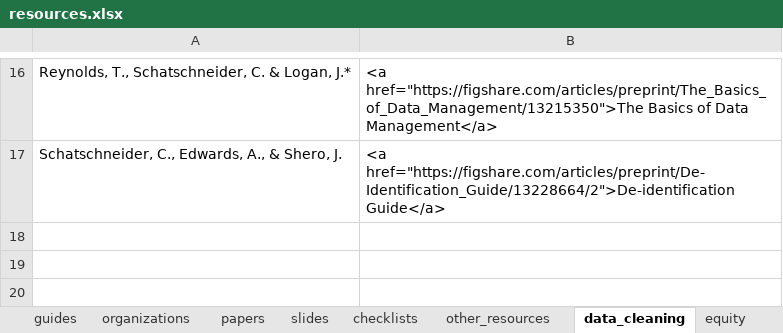
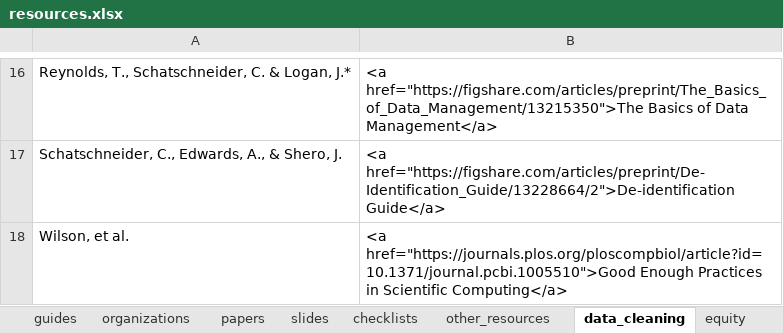
Before and after one commit to Cghlewis/crystal_site, an Excel workbook: content/blog/data_mgmt_resources/resources.xlsx, sheet data_cleaning, drawn as a sheet; only a part is shown, gaps mark what is left out; values as stored, in another font and other column widths than the file's, no borders; the diff names each change by its address in the sheet, - before the commit and + after, or states it on an @@ line.

Commit message:
Move wilson resource

```diff
--- a/content/blog/data_mgmt_resources/resources.xlsx (sheet data_cleaning)
+++ b/content/blog/data_mgmt_resources/resources.xlsx (sheet data_cleaning)
+row 18: Wilson, et al. | <a href="https://journals.plos.org/ploscompbiol/article?id=10.1371/journal.pcbi.1005510">Good Enough Practices in Scientific Computing</a>
```
Also changed, not shown: sheet papers, 2 other files.
